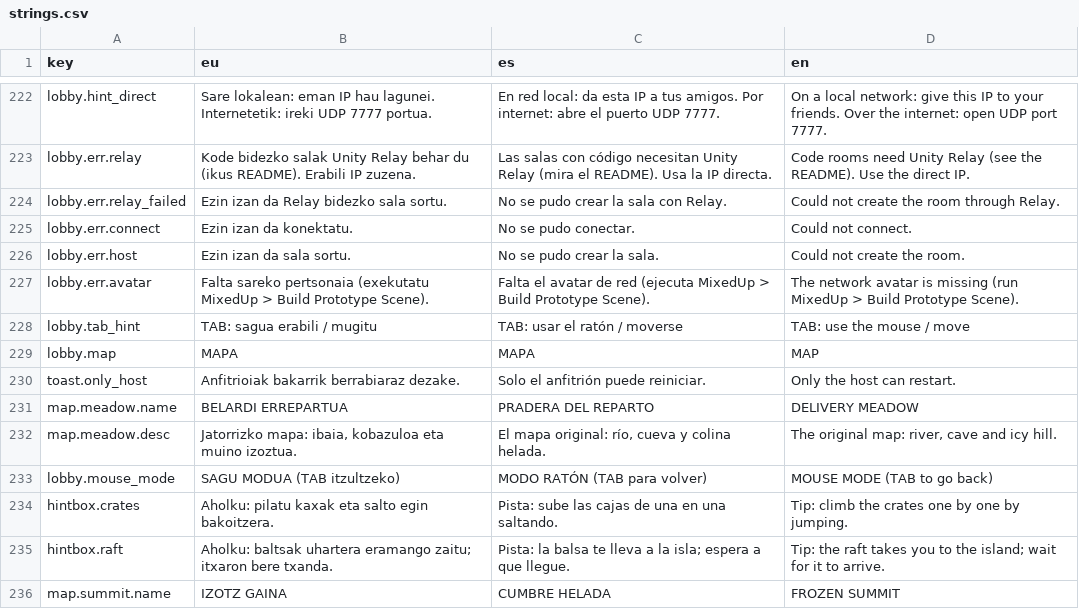
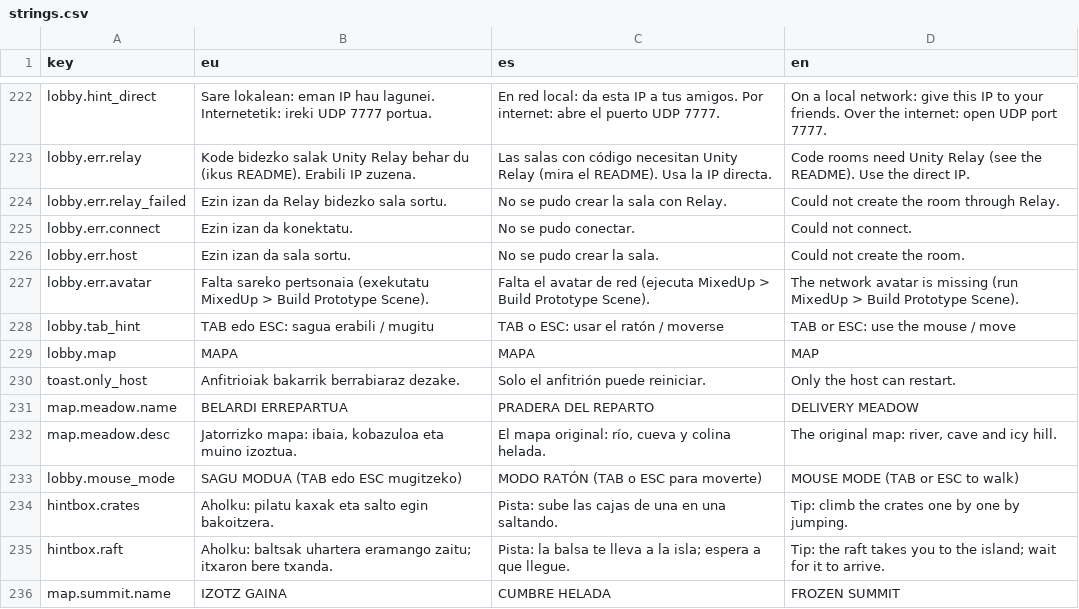
Before and after one commit to maurohaize/MIxedUp, a CSV file: MixedUp/Assets/_Project/Resources/Localization/strings.csv, drawn as a sheet; only a part is shown, gaps mark what is left out.

```diff
--- a/MixedUp/Assets/_Project/Resources/Localization/strings.csv
+++ b/MixedUp/Assets/_Project/Resources/Localization/strings.csv
@@ -227,3 +227,3 @@ lobby.err.host,Ezin izan da sala sortu.,No se pudo crear la sala.,Could not crea
 lobby.err.avatar,Falta sareko pertsonaia (exekutatu MixedUp > Build Prototype Scene).,Falta el avatar de red (ejecuta MixedUp > Build Prototype Scene).,The network avatar is missing (run MixedUp > Build Prototype Scene).
-lobby.tab_hint,TAB: sagua erabili / mugitu,TAB: usar el ratón / moverse,TAB: use the mouse / move
+lobby.tab_hint,TAB edo ESC: sagua erabili / mugitu,TAB o ESC: usar el ratón / moverse,TAB or ESC: use the mouse / move
 lobby.map,MAPA,MAPA,MAP
@@ -232,3 +232,3 @@ map.meadow.name,BELARDI ERREPARTUA,PRADERA DEL REPARTO,DELIVERY MEADOW
 map.meadow.desc,"Jatorrizko mapa: ibaia, kobazuloa eta muino izoztua.","El mapa original: río, cueva y colina helada.","The original map: river, cave and icy hill."
-lobby.mouse_mode,SAGU MODUA (TAB itzultzeko),MODO RATÓN (TAB para volver),MOUSE MODE (TAB to go back)
+lobby.mouse_mode,SAGU MODUA (TAB edo ESC mugitzeko),MODO RATÓN (TAB o ESC para moverte),MOUSE MODE (TAB or ESC to walk)
 hintbox.crates,Aholku: pilatu kaxak eta salto egin bakoitzera.,Pista: sube las cajas de una en una saltando.,Tip: climb the crates one by one by jumping.
```
Also changed, not shown: 1 other file.
